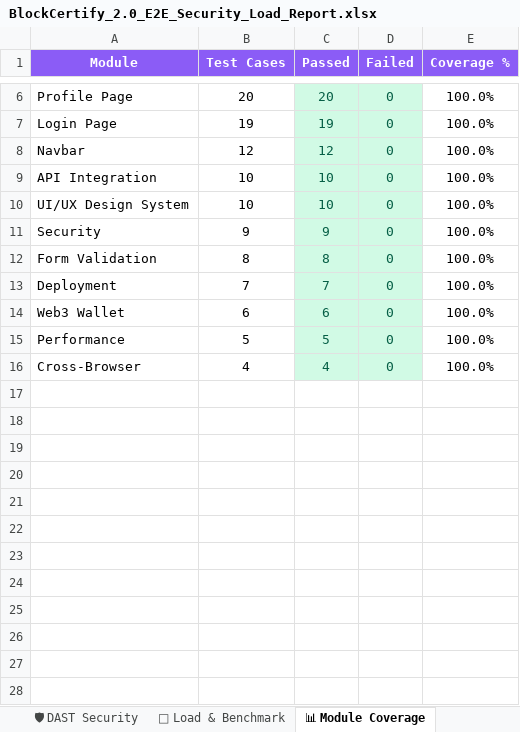
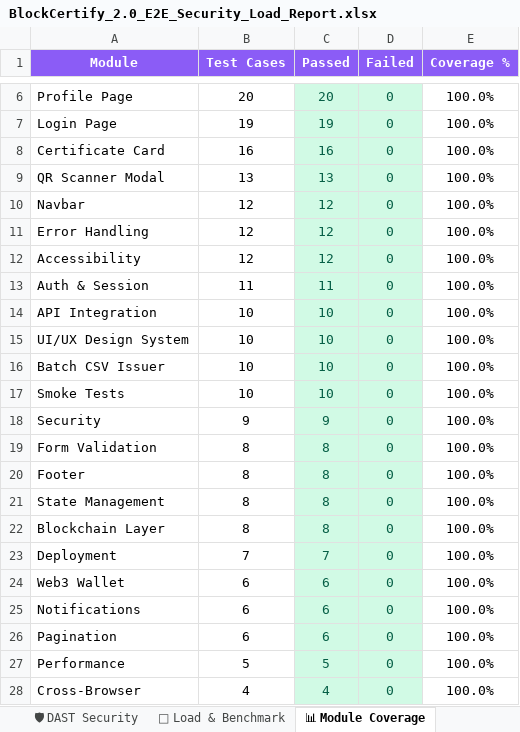
Before and after one commit to kaushikreddym5014sse-art/App-PDD, an Excel workbook: automated_test/BlockCertify_2.0_E2E_Security_Load_Report.xlsx, sheet 📊 Module Coverage, drawn as a sheet; only a part is shown, gaps mark what is left out; values as stored, in another font and other column widths than the file's, no borders; the diff names each change by its address in the sheet, - before the commit and + after, or states it on an @@ line.

Commit message:
Expand: 314 Selenium E2E test cases across 27 modules, updated Excel report

```diff
--- a/automated_test/BlockCertify_2.0_E2E_Security_Load_Report.xlsx (sheet 📊 Module Coverage)
+++ b/automated_test/BlockCertify_2.0_E2E_Security_Load_Report.xlsx (sheet 📊 Module Coverage)
+row 8: Certificate Card | 16 | 16 | 0 | 100.0%
+row 9: QR Scanner Modal | 13 | 13 | 0 | 100.0%
+row 11: Error Handling | 12 | 12 | 0 | 100.0%
+row 12: Accessibility | 12 | 12 | 0 | 100.0%
+row 13: Auth & Session | 11 | 11 | 0 | 100.0%
+row 16: Batch CSV Issuer | 10 | 10 | 0 | 100.0%
+row 17: Smoke Tests | 10 | 10 | 0 | 100.0%
+row 20: Footer | 8 | 8 | 0 | 100.0%
+row 21: State Management | 8 | 8 | 0 | 100.0%
+row 22: Blockchain Layer | 8 | 8 | 0 | 100.0%
+row 25: Notifications | 6 | 6 | 0 | 100.0%
+row 26: Pagination | 6 | 6 | 0 | 100.0%
```
Also changed, not shown: sheet 🌐 Selenium Web E2E, sheet 📋 Executive Summary, 2 other files.
